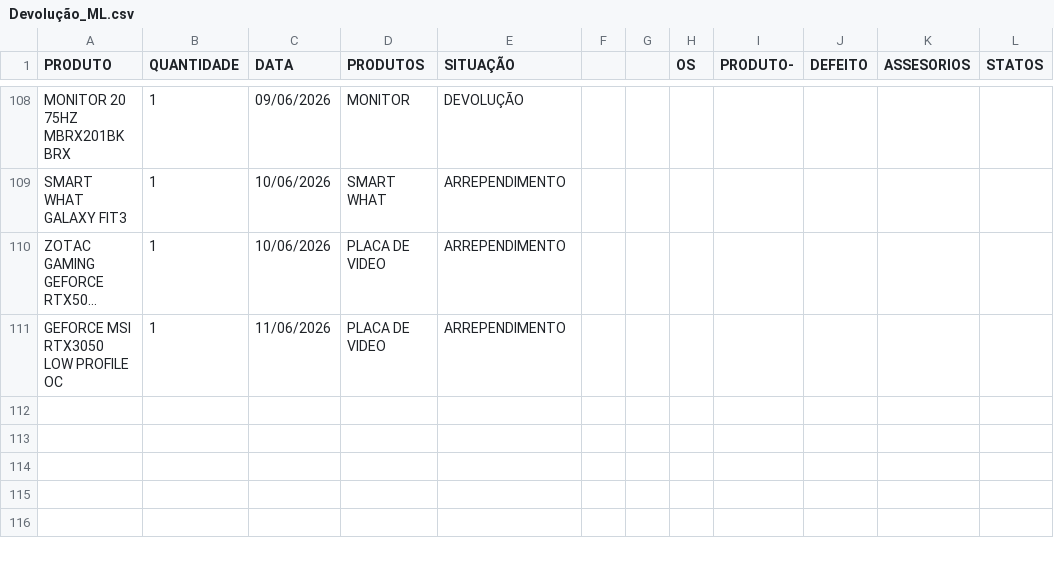
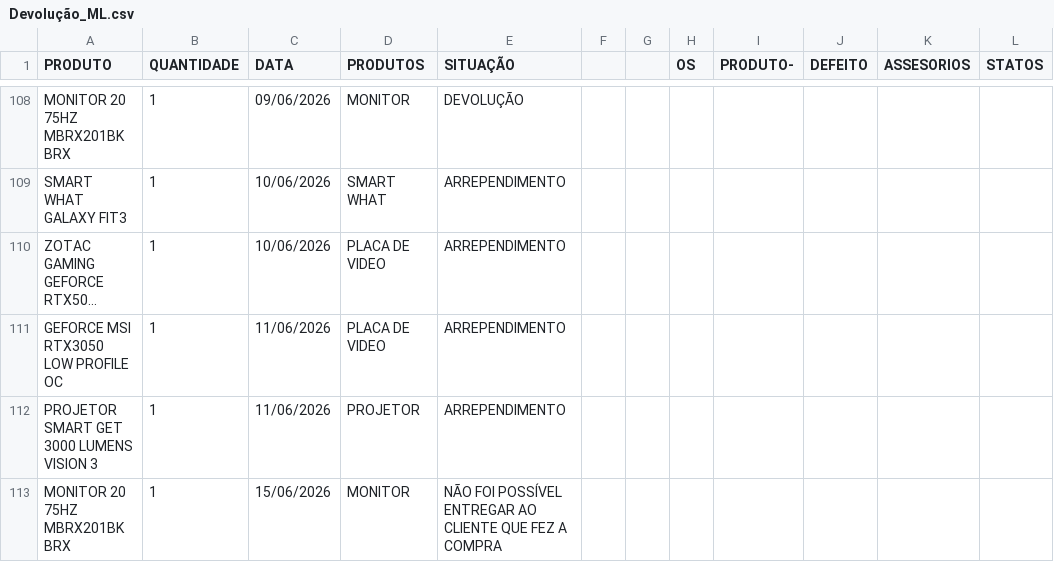
Before and after one commit to casahomeoce/Projeto_Retorno, a CSV file: Devolução_ML.csv, drawn as a sheet; only a part is shown, gaps mark what is left out; long unchanged cells end in …; the diff names each change by its address in the sheet, - before the commit and + after, or states it on an @@ line.

Commit message:
Add files via upload

```diff
--- a/Devolução_ML.csv
+++ b/Devolução_ML.csv
+row 112: PROJETOR SMART GET 3000 LUMENS VISION 3 | 1 | 11/06/2026 | PROJETOR | ARREPENDIMENTO
+row 113: MONITOR 20 75HZ MBRX201BK BRX | 1 | 15/06/2026 | MONITOR | NÃO FOI POSSÍVEL ENTREGAR AO CLIENTE QUE FEZ A COMPRA
```
